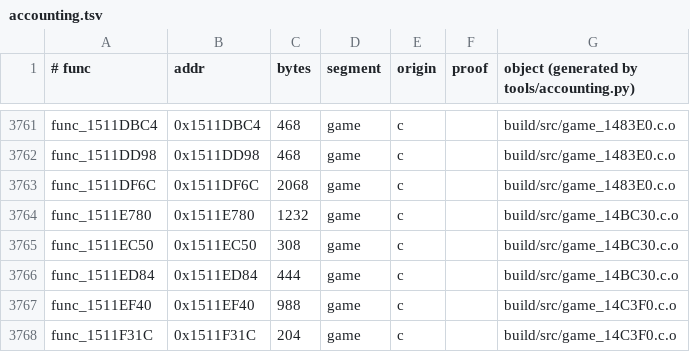
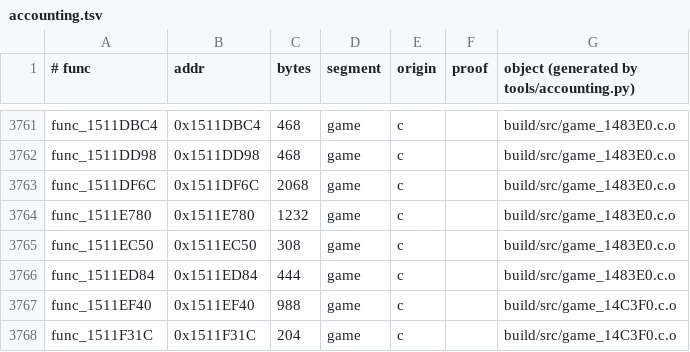
Before and after one commit to sholdee/conker-decomp, a TSV file: tools/accounting.tsv, drawn as a sheet; only a part is shown, gaps mark what is left out.

```diff
--- a/tools/accounting.tsv
+++ b/tools/accounting.tsv
@@ -3763,5 +3763,5 @@ func_1511DD98	0x1511DD98	468	game	c		build/src/game_1483E0.c.o
 func_1511DF6C	0x1511DF6C	2068	game	c		build/src/game_1483E0.c.o
-func_1511E780	0x1511E780	1232	game	c		build/src/game_14BC30.c.o
-func_1511EC50	0x1511EC50	308	game	c		build/src/game_14BC30.c.o
-func_1511ED84	0x1511ED84	444	game	c		build/src/game_14BC30.c.o
+func_1511E780	0x1511E780	1232	game	c		build/src/game_1483E0.c.o
+func_1511EC50	0x1511EC50	308	game	c		build/src/game_1483E0.c.o
+func_1511ED84	0x1511ED84	444	game	c		build/src/game_1483E0.c.o
 func_1511EF40	0x1511EF40	988	game	c		build/src/game_14C3F0.c.o
```
Also changed, not shown: 3 other files.
